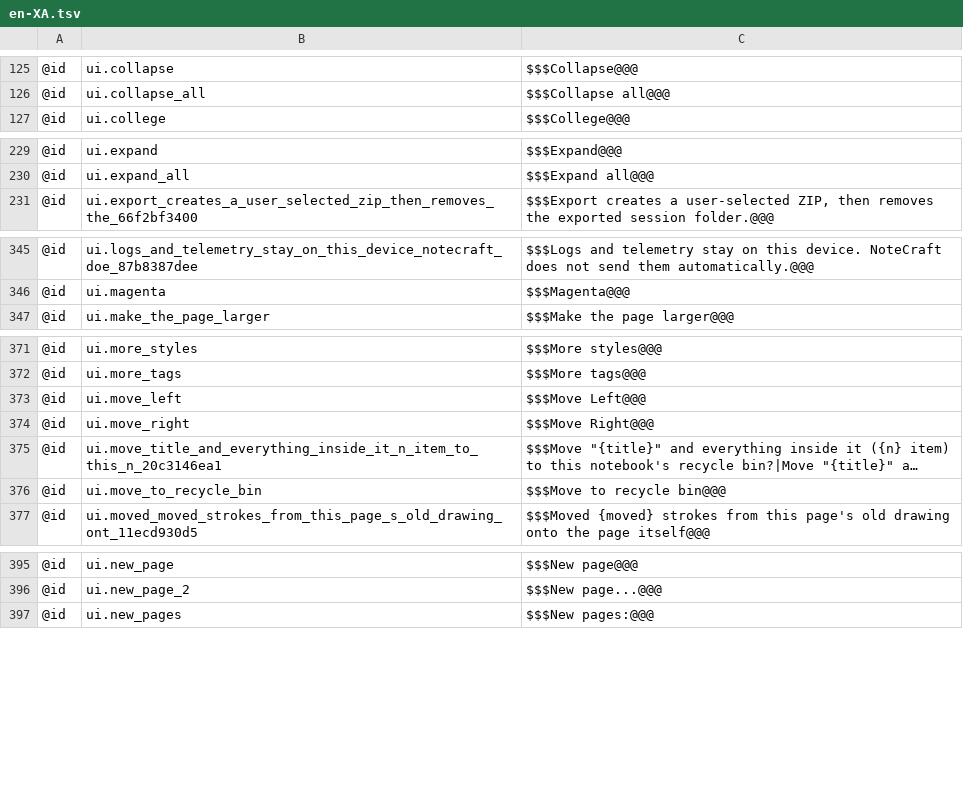
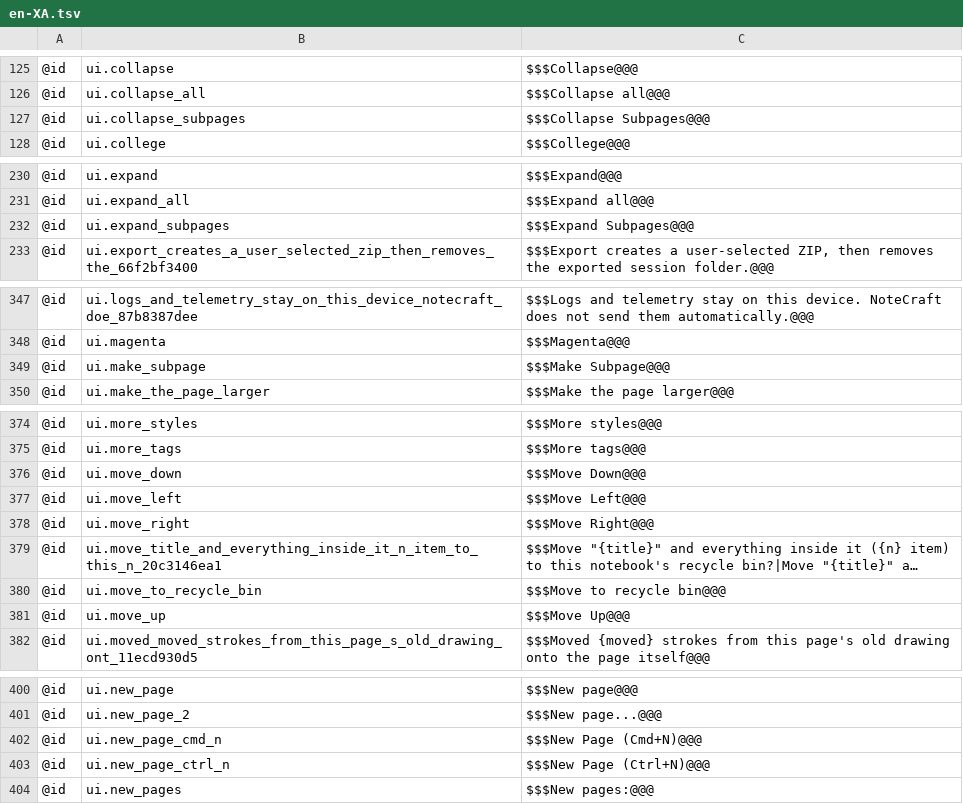
Before and after one commit to AlienTechSoftware/notecraft, a TSV file: i18n/en-XA.tsv, drawn as a sheet; only a part is shown, gaps mark what is left out; long unchanged cells end in …; the diff covers the shown part only; the diff names each change by its address in the sheet, - before the commit and + after, or states it on an @@ line.

```diff
--- a/i18n/en-XA.tsv
+++ b/i18n/en-XA.tsv
+row 127: @id | ui.collapse_subpages | $$$Collapse Subpages@@@
+row 232: @id | ui.expand_subpages | $$$Expand Subpages@@@
+row 349: @id | ui.make_subpage | $$$Make Subpage@@@
+row 376: @id | ui.move_down | $$$Move Down@@@
+row 381: @id | ui.move_up | $$$Move Up@@@
+row 402: @id | ui.new_page_cmd_n | $$$New Page (Cmd+N)@@@
+row 403: @id | ui.new_page_ctrl_n | $$$New Page (Ctrl+N)@@@
```
Also changed, not shown: 1 added row elsewhere in this file, i18n/de.tsv, i18n/fr.tsv, 23 other files.
